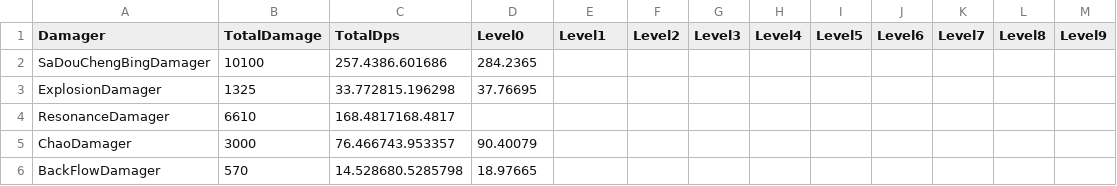
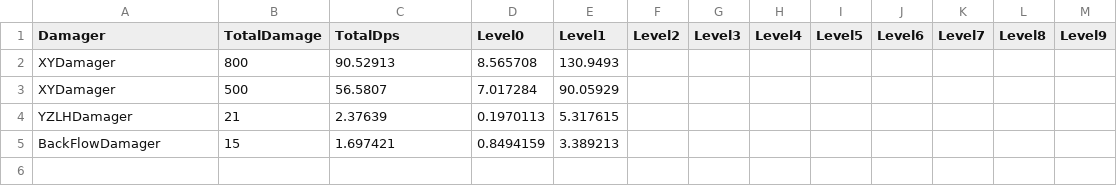
Before and after one commit to BowenJXD/Code-Tao2097, a CSV file: CodeTao2097/Assets/Resources/DamageStatistics/DamagerLevelStatistics.csv, drawn as a sheet; removed rows and columns are numbered as before the commit, all else as after; the diff names each change by its address in the sheet, - before the commit and + after, or states it on an @@ line.

```diff
--- a/CodeTao2097/Assets/Resources/DamageStatistics/DamagerLevelStatistics.csv
+++ b/CodeTao2097/Assets/Resources/DamageStatistics/DamagerLevelStatistics.csv
-row 2: SaDouChengBingDamager | 10100 | 257.4386.601686 | 284.2365
-row 3: ExplosionDamager | 1325 | 33.772815.196298 | 37.76695
-row 4: ResonanceDamager | 6610 | 168.4817168.4817
-row 5: ChaoDamager | 3000 | 76.466743.953357 | 90.40079
-row 6: BackFlowDamager | 570 | 14.528680.5285798 | 18.97665
+row 2: XYDamager | 800 | 90.52913 | 8.565708 | 130.9493
+row 3: XYDamager | 500 | 56.5807 | 7.017284 | 90.05929
+row 4: YZLHDamager | 21 | 2.37639 | 0.1970113 | 5.317615
+row 5: BackFlowDamager | 15 | 1.697421 | 0.8494159 | 3.389213
```
Also changed, not shown: CodeTao2097/Assets/Resources/DamageStatistics/DamagerPlayerLevelStatistics.csv, 31 other files.
